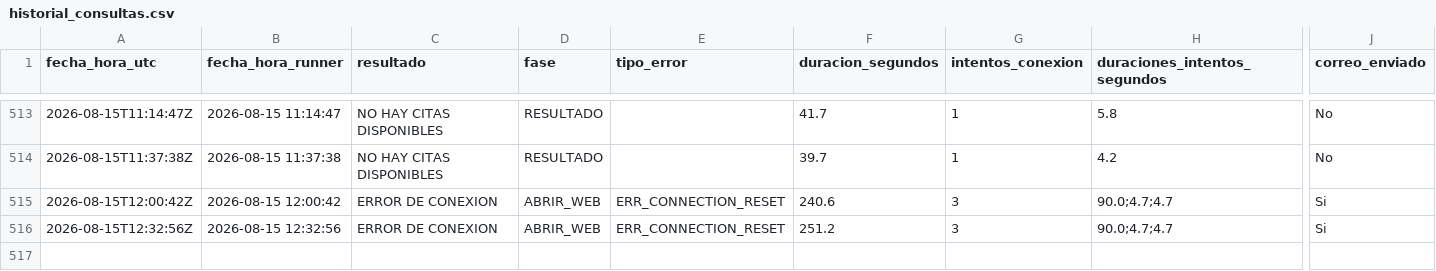
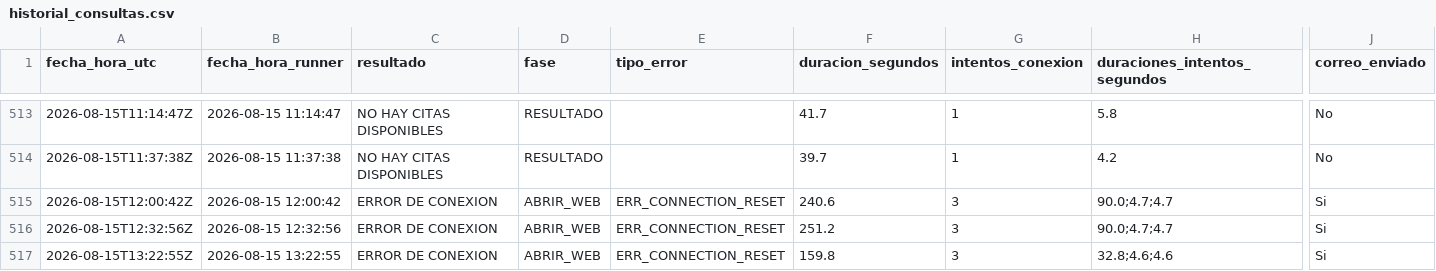
Before and after one commit to rodrigosalasp/monitor-citas, a CSV file: historial_consultas.csv, drawn as a sheet; only a part is shown, gaps mark what is left out; rows hold the shown columns only; the diff names each change by its address in the sheet, - before the commit and + after, or states it on an @@ line.

```diff
--- a/historial_consultas.csv
+++ b/historial_consultas.csv
+row 517: 2026-08-15T13:22:55Z | 2026-08-15 13:22:55 | ERROR DE CONEXION | ABRIR_WEB | ERR_CONNECTION_RESET | 159.8 | 3 | 32.8;4.6;4.6 | Si
```
